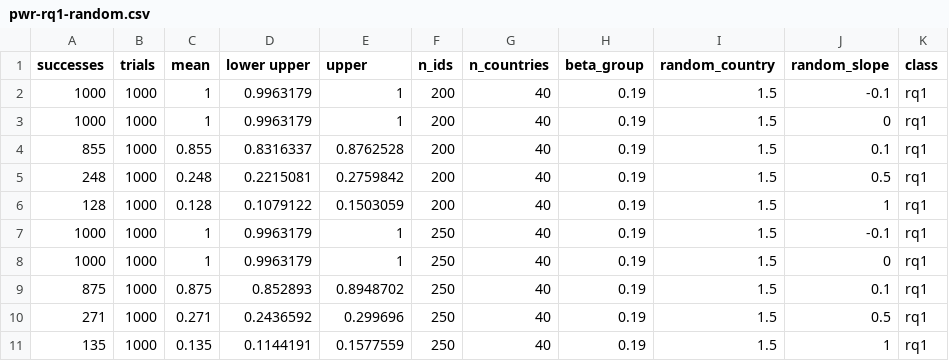
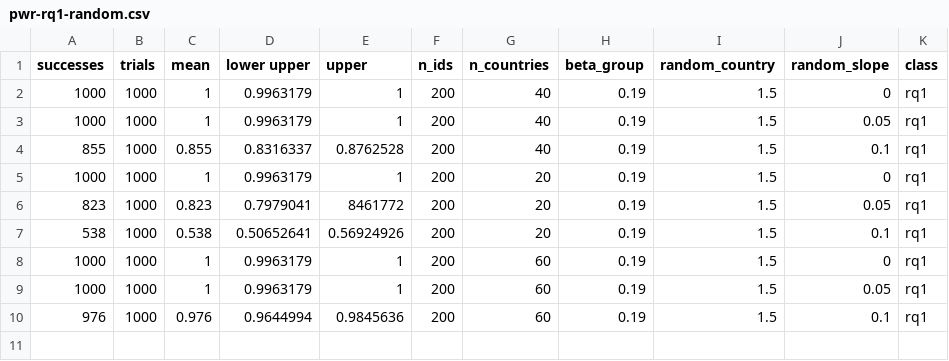
Before and after one commit to adamrkenny/psa008, a CSV file: analysis/pwr-rq1-random.csv, drawn as a sheet.

Commit message:
Updated output to include only three random slope estimates and three n countries.

```diff
--- a/analysis/pwr-rq1-random.csv
+++ b/analysis/pwr-rq1-random.csv
@@ -1,11 +1,10 @@
 successes,trials,mean,lower upper,upper,n_ids,n_countries,beta_group,random_country,random_slope,class
-1000,1000,1,0.9963179,1,200,40,0.19,1.5,-0.1,rq1
 1000,1000,1,0.9963179,1,200,40,0.19,1.5,0,rq1
+1000,1000,1,0.9963179,1,200,40,0.19,1.5,0.05,rq1
 855,1000,0.855,0.8316337,0.8762528,200,40,0.19,1.5,0.1,rq1
-248,1000,0.248,0.2215081,0.2759842,200,40,0.19,1.5,0.5,rq1
-128,1000,0.128,0.1079122,0.1503059,200,40,0.19,1.5,1,rq1
-1000,1000,1,0.9963179,1,250,40,0.19,1.5,-0.1,rq1
-1000,1000,1,0.9963179,1,250,40,0.19,1.5,0,rq1
-875,1000,0.875,0.852893,0.8948702,250,40,0.19,1.5,0.1,rq1
-271,1000,0.271,0.2436592,0.299696,250,40,0.19,1.5,0.5,rq1
-135,1000,0.135,0.1144191,0.1577559,250,40,0.19,1.5,1,rq1
+1000,1000,1,0.9963179,1,200,20,0.19,1.5,0,rq1
+823,1000,0.823,0.7979041,8461772,200,20,0.19,1.5,0.05,rq1
+538,1000,0.538,0.50652641,0.56924926,200,20,0.19,1.5,0.1,rq1
+1000,1000,1,0.9963179,1,200,60,0.19,1.5,0,rq1
+1000,1000,1,0.9963179,1,200,60,0.19,1.5,0.05,rq1
+976,1000,0.976,0.9644994,0.9845636,200,60,0.19,1.5,0.1,rq1
```
Also changed, not shown: 2 other files.
